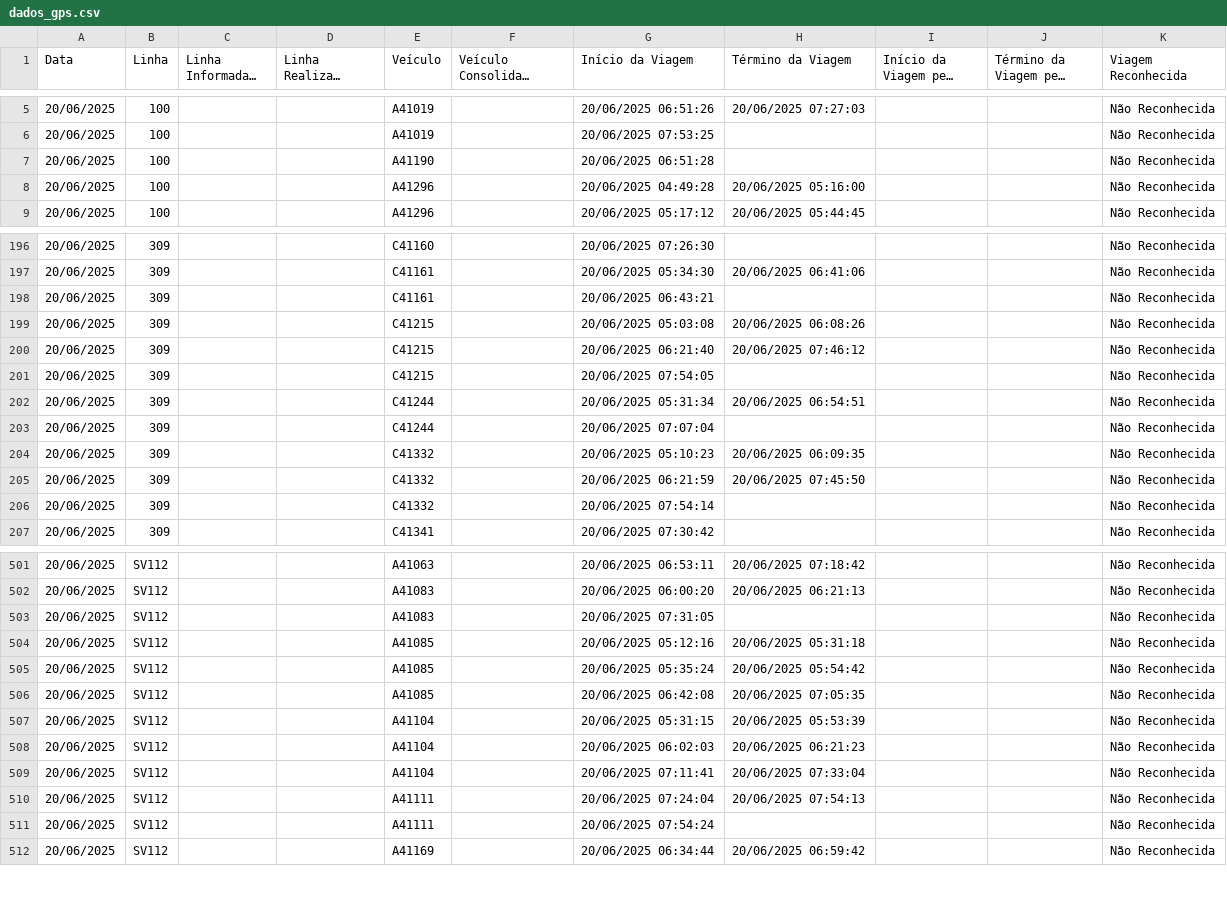
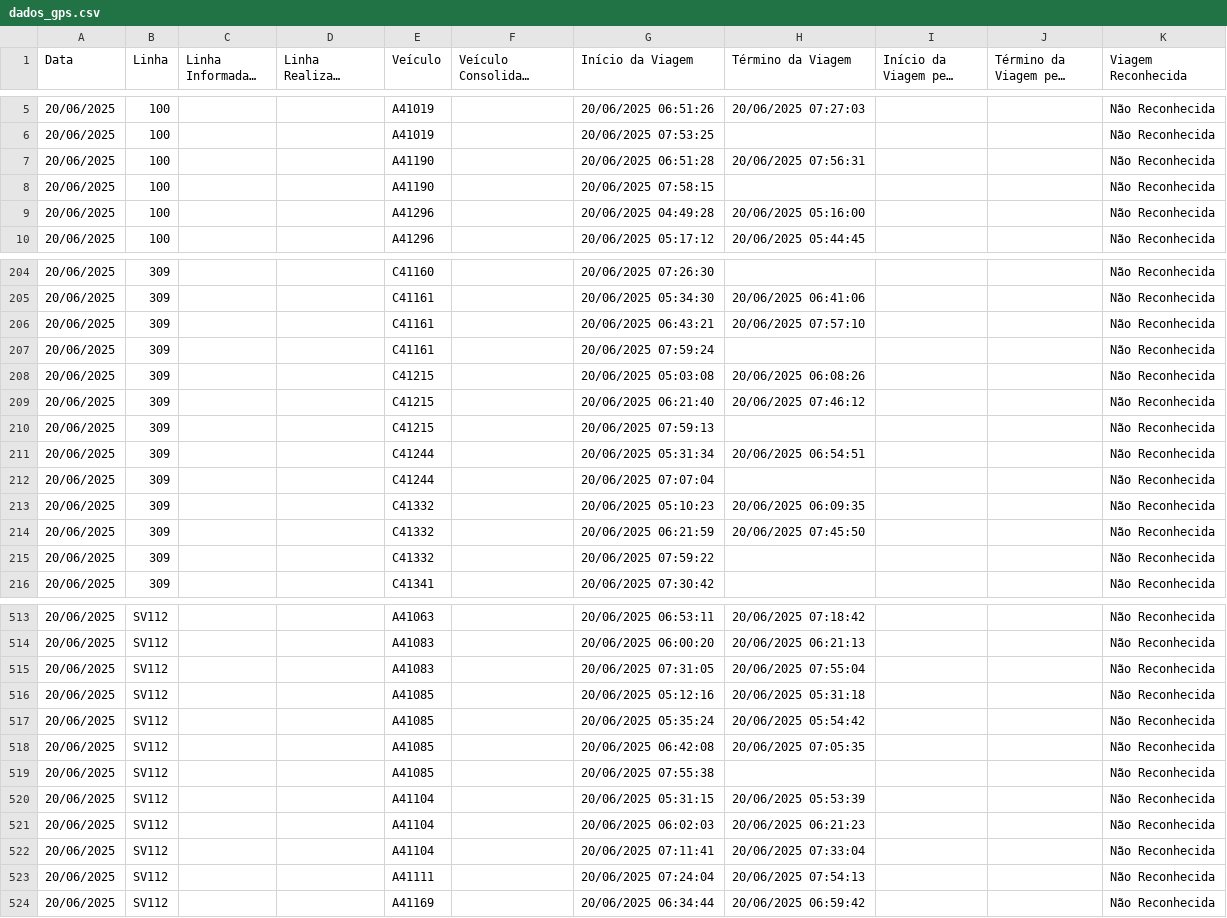
Before and after one commit to schuabi/painel_gps, a CSV file: dados/dados_gps.csv, drawn as a sheet; only a part is shown, gaps mark what is left out; long unchanged cells end in …; the diff covers the shown part only.

```diff
--- a/dados/dados_gps.csv
+++ b/dados/dados_gps.csv
@@ -6,3 +6,4 @@
 20/06/2025;100;;;A41019;;20/06/2025 07:53:25;;;;Não Reconhecida
-20/06/2025;100;;;A41190;;20/06/2025 06:51:28;;;;Não Reconhecida
+20/06/2025;100;;;A41190;;20/06/2025 06:51:28;20/06/2025 07:56:31;;;Não Reconhecida
+20/06/2025;100;;;A41190;;20/06/2025 07:58:15;;;;Não Reconhecida
 20/06/2025;100;;;A41296;;20/06/2025 04:49:28;20/06/2025 05:16:00;;;Não Reconhecida
@@ -197,6 +205,7 @@
 20/06/2025;309;;;C41161;;20/06/2025 05:34:30;20/06/2025 06:41:06;;;Não Reconhecida
-20/06/2025;309;;;C41161;;20/06/2025 06:43:21;;;;Não Reconhecida
+20/06/2025;309;;;C41161;;20/06/2025 06:43:21;20/06/2025 07:57:10;;;Não Reconhecida
+20/06/2025;309;;;C41161;;20/06/2025 07:59:24;;;;Não Reconhecida
 20/06/2025;309;;;C41215;;20/06/2025 05:03:08;20/06/2025 06:08:26;;;Não Reconhecida
 20/06/2025;309;;;C41215;;20/06/2025 06:21:40;20/06/2025 07:46:12;;;Não Reconhecida
-20/06/2025;309;;;C41215;;20/06/2025 07:54:05;;;;Não Reconhecida
+20/06/2025;309;;;C41215;;20/06/2025 07:59:13;;;;Não Reconhecida
 20/06/2025;309;;;C41244;;20/06/2025 05:31:34;20/06/2025 06:54:51;;;Não Reconhecida
@@ -205,3 +214,3 @@
 20/06/2025;309;;;C41332;;20/06/2025 06:21:59;20/06/2025 07:45:50;;;Não Reconhecida
-20/06/2025;309;;;C41332;;20/06/2025 07:54:14;;;;Não Reconhecida
+20/06/2025;309;;;C41332;;20/06/2025 07:59:22;;;;Não Reconhecida
 20/06/2025;309;;;C41341;;20/06/2025 07:30:42;;;;Não Reconhecida
@@ -502,3 +514,3 @@
 20/06/2025;SV112;;;A41083;;20/06/2025 06:00:20;20/06/2025 06:21:13;;;Não Reconhecida
-20/06/2025;SV112;;;A41083;;20/06/2025 07:31:05;;;;Não Reconhecida
+20/06/2025;SV112;;;A41083;;20/06/2025 07:31:05;20/06/2025 07:55:04;;;Não Reconhecida
 20/06/2025;SV112;;;A41085;;20/06/2025 05:12:16;20/06/2025 05:31:18;;;Não Reconhecida
@@ -506,2 +518,3 @@
 20/06/2025;SV112;;;A41085;;20/06/2025 06:42:08;20/06/2025 07:05:35;;;Não Reconhecida
+20/06/2025;SV112;;;A41085;;20/06/2025 07:55:38;;;;Não Reconhecida
 20/06/2025;SV112;;;A41104;;20/06/2025 05:31:15;20/06/2025 05:53:39;;;Não Reconhecida
@@ -510,3 +523,2 @@
 20/06/2025;SV112;;;A41111;;20/06/2025 07:24:04;20/06/2025 07:54:13;;;Não Reconhecida
-20/06/2025;SV112;;;A41111;;20/06/2025 07:54:24;;;;Não Reconhecida
 20/06/2025;SV112;;;A41169;;20/06/2025 06:34:44;20/06/2025 06:59:42;;;Não Reconhecida
```
Also changed, not shown: 11 added rows, 2 removed rows and 38 edited cells elsewhere in this file.
